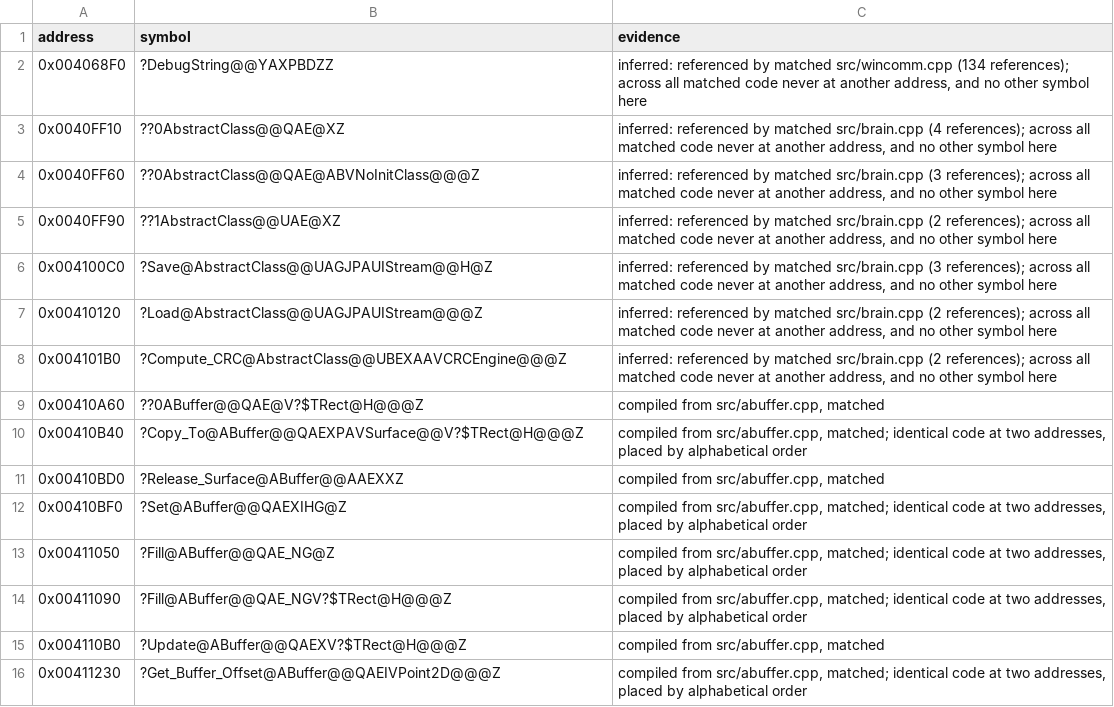
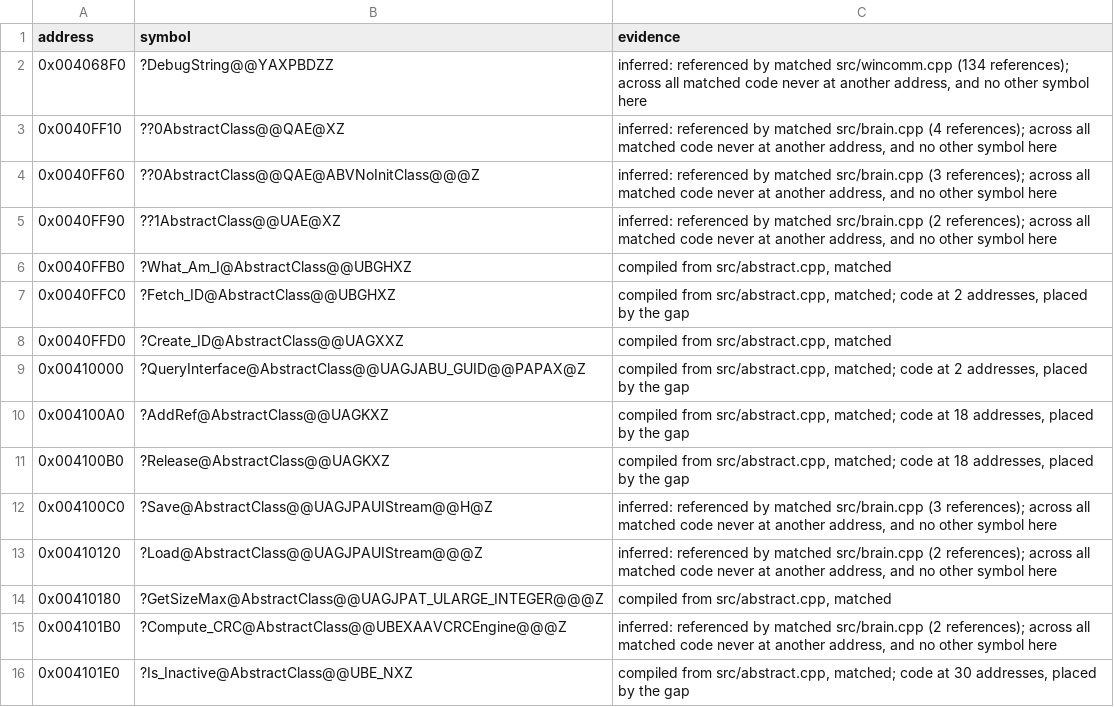
Before and after one commit to mischa85/RedAlert2, a CSV file: config/ra2-1.006/names.csv, drawn as a sheet; only a part is shown; the shorter side is filled out with more unchanged rows; the diff covers the shown part only.

Commit message:
Match abstract.cpp

```diff
--- a/config/ra2-1.006/names.csv
+++ b/config/ra2-1.006/names.csv
@@ -5,4 +5,12 @@ address,symbol,evidence
 0x0040FF90,??1AbstractClass@@UAE@XZ,"inferred: referenced by matched src/brain.cpp (2 references); across all matched code never at another address, and no other symbol here"
+0x0040FFB0,?What_Am_I@AbstractClass@@UBGHXZ,"compiled from src/abstract.cpp, matched"
+0x0040FFC0,?Fetch_ID@AbstractClass@@UBGHXZ,"compiled from src/abstract.cpp, matched; code at 2 addresses, placed by the gap"
+0x0040FFD0,?Create_ID@AbstractClass@@UAGXXZ,"compiled from src/abstract.cpp, matched"
+0x00410000,?QueryInterface@AbstractClass@@UAGJABU_GUID@@PAPAX@Z,"compiled from src/abstract.cpp, matched; code at 2 addresses, placed by the gap"
+0x004100A0,?AddRef@AbstractClass@@UAGKXZ,"compiled from src/abstract.cpp, matched; code at 18 addresses, placed by the gap"
+0x004100B0,?Release@AbstractClass@@UAGKXZ,"compiled from src/abstract.cpp, matched; code at 18 addresses, placed by the gap"
 0x004100C0,?Save@AbstractClass@@UAGJPAUIStream@@H@Z,"inferred: referenced by matched src/brain.cpp (3 references); across all matched code never at another address, and no other symbol here"
 0x00410120,?Load@AbstractClass@@UAGJPAUIStream@@@Z,"inferred: referenced by matched src/brain.cpp (2 references); across all matched code never at another address, and no other symbol here"
+0x00410180,?GetSizeMax@AbstractClass@@UAGJPAT_ULARGE_INTEGER@@@Z,"compiled from src/abstract.cpp, matched"
 0x004101B0,?Compute_CRC@AbstractClass@@UBEXAAVCRCEngine@@@Z,"inferred: referenced by matched src/brain.cpp (2 references); across all matched code never at another address, and no other symbol here"
+0x004101E0,?Is_Inactive@AbstractClass@@UBE_NXZ,"compiled from src/abstract.cpp, matched; code at 30 addresses, placed by the gap"
```
Also changed, not shown: 20 added rows and 4 edited cells elsewhere in this file, config/ra2-1.006/functions.csv, config/ra2-1.006/modules.csv.
